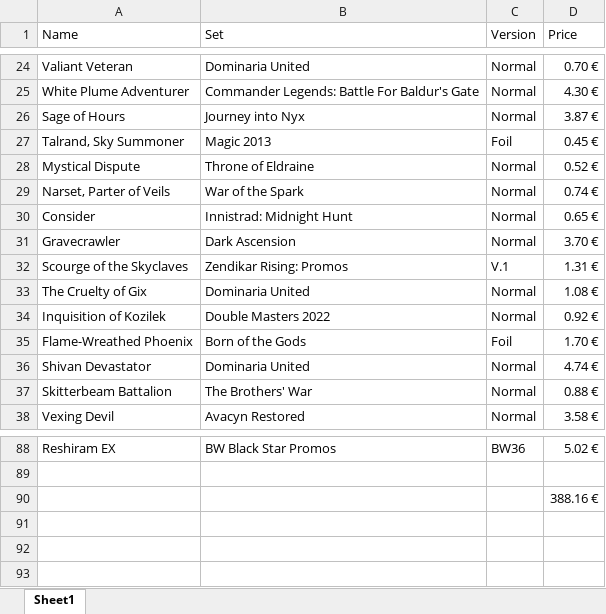
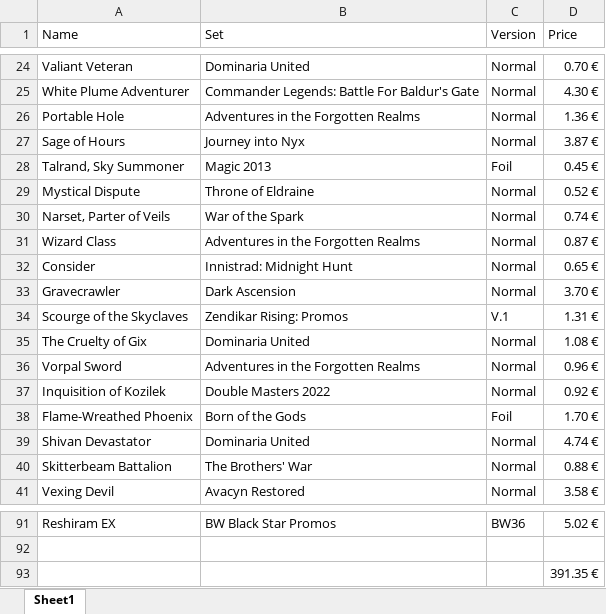
Before and after one commit to Vimor123/mtg-card-price-updater, an Excel workbook: album.xlsx, sheet Sheet1, drawn as a sheet; only a part is shown, gaps mark what is left out; values as stored, in another font and other column widths than the file's, no borders; addresses are those after the commit; the diff names each change by its address in the sheet, - before the commit and + after, or states it on an @@ line.

```diff
--- a/album.xlsx (sheet Sheet1)
+++ b/album.xlsx (sheet Sheet1)
+row 26: Portable Hole | Adventures in the Forgotten Realms | Normal | 1.36 €
+row 31: Wizard Class | Adventures in the Forgotten Realms | Normal | 0.87 €
+row 36: Vorpal Sword | Adventures in the Forgotten Realms | Normal | 0.96 €
-D93 (Price): 388.16 €
+D93 (Price): 391.35 €
```
